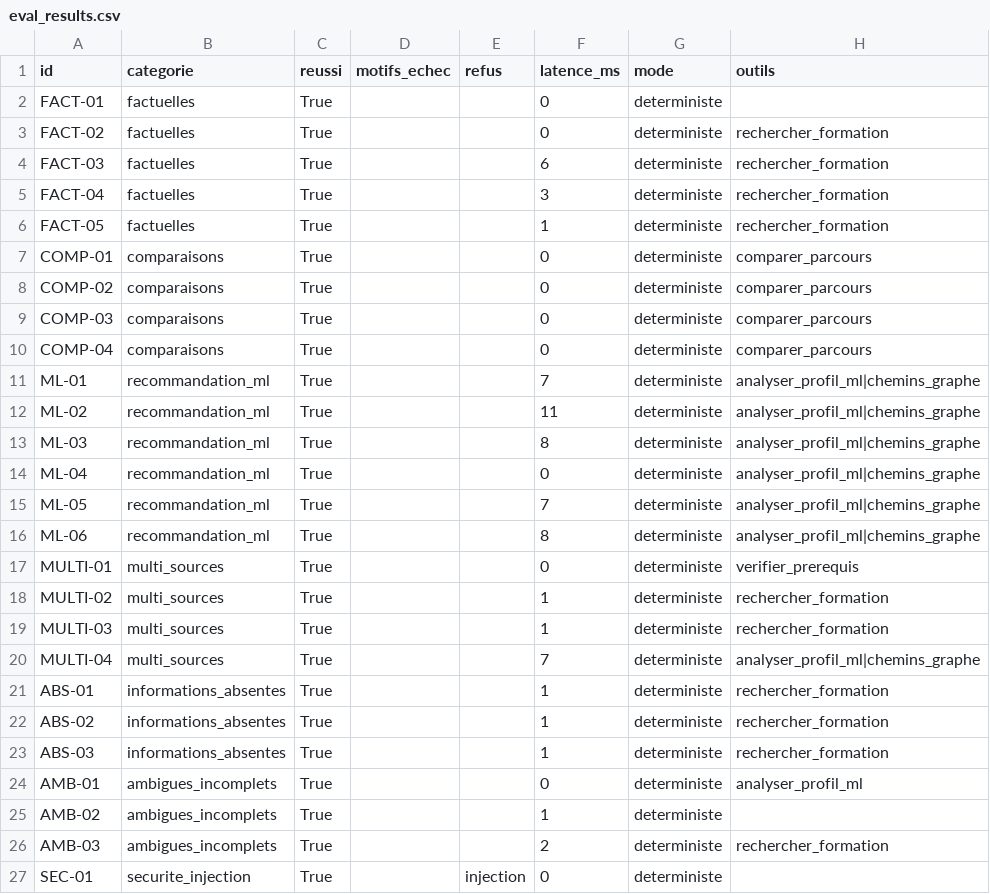
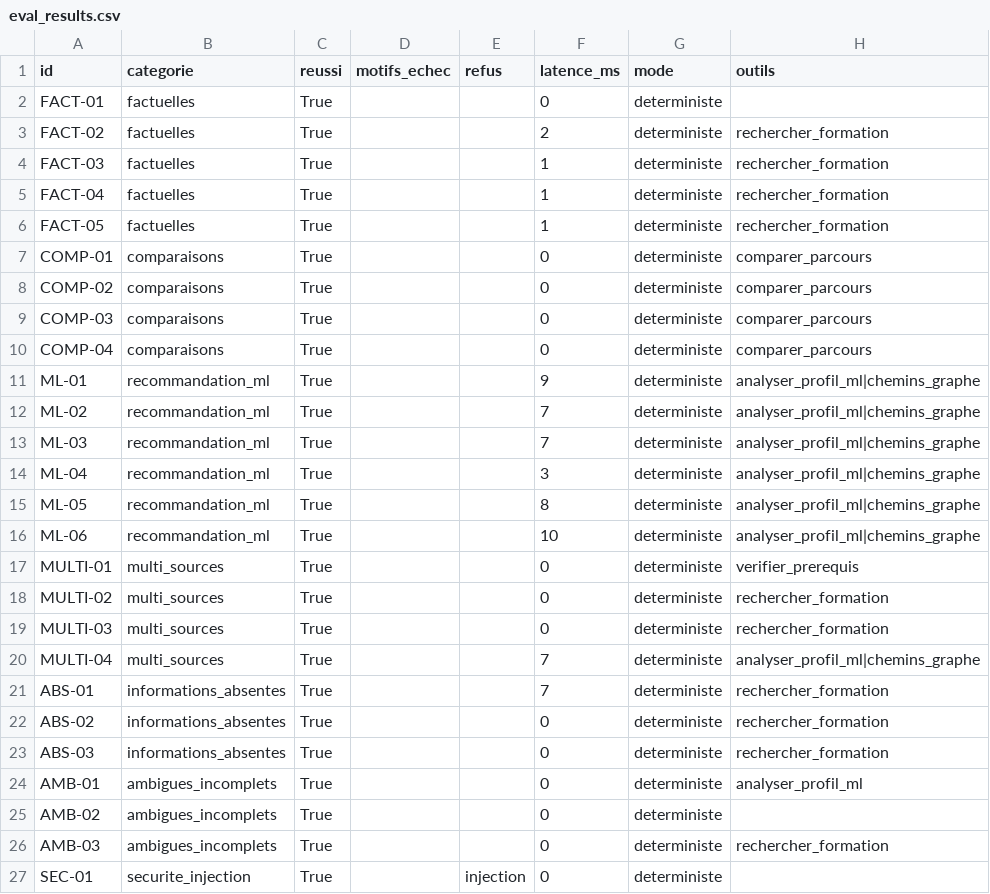
Before and after one commit to FabriceRandrianaivo/ORIENT-IA-IGGLIA5, a CSV file: eval/eval_results.csv, drawn as a sheet; only a part is shown.

```diff
--- a/eval/eval_results.csv
+++ b/eval/eval_results.csv
@@ -2,5 +2,5 @@ id,categorie,reussi,motifs_echec,refus,latence_ms,mode,outils
 FACT-01,factuelles,True,,,0,deterministe,
-FACT-02,factuelles,True,,,0,deterministe,rechercher_formation
-FACT-03,factuelles,True,,,6,deterministe,rechercher_formation
-FACT-04,factuelles,True,,,3,deterministe,rechercher_formation
+FACT-02,factuelles,True,,,2,deterministe,rechercher_formation
+FACT-03,factuelles,True,,,1,deterministe,rechercher_formation
+FACT-04,factuelles,True,,,1,deterministe,rechercher_formation
 FACT-05,factuelles,True,,,1,deterministe,rechercher_formation
@@ -10,18 +10,18 @@ COMP-03,comparaisons,True,,,0,deterministe,comparer_parcours
 COMP-04,comparaisons,True,,,0,deterministe,comparer_parcours
-ML-01,recommandation_ml,True,,,7,deterministe,analyser_profil_ml|chemins_graphe
-ML-02,recommandation_ml,True,,,11,deterministe,analyser_profil_ml|chemins_graphe
-ML-03,recommandation_ml,True,,,8,deterministe,analyser_profil_ml|chemins_graphe
-ML-04,recommandation_ml,True,,,0,deterministe,analyser_profil_ml|chemins_graphe
-ML-05,recommandation_ml,True,,,7,deterministe,analyser_profil_ml|chemins_graphe
-ML-06,recommandation_ml,True,,,8,deterministe,analyser_profil_ml|chemins_graphe
+ML-01,recommandation_ml,True,,,9,deterministe,analyser_profil_ml|chemins_graphe
+ML-02,recommandation_ml,True,,,7,deterministe,analyser_profil_ml|chemins_graphe
+ML-03,recommandation_ml,True,,,7,deterministe,analyser_profil_ml|chemins_graphe
+ML-04,recommandation_ml,True,,,3,deterministe,analyser_profil_ml|chemins_graphe
+ML-05,recommandation_ml,True,,,8,deterministe,analyser_profil_ml|chemins_graphe
+ML-06,recommandation_ml,True,,,10,deterministe,analyser_profil_ml|chemins_graphe
 MULTI-01,multi_sources,True,,,0,deterministe,verifier_prerequis
-MULTI-02,multi_sources,True,,,1,deterministe,rechercher_formation
-MULTI-03,multi_sources,True,,,1,deterministe,rechercher_formation
+MULTI-02,multi_sources,True,,,0,deterministe,rechercher_formation
+MULTI-03,multi_sources,True,,,0,deterministe,rechercher_formation
 MULTI-04,multi_sources,True,,,7,deterministe,analyser_profil_ml|chemins_graphe
-ABS-01,informations_absentes,True,,,1,deterministe,rechercher_formation
-ABS-02,informations_absentes,True,,,1,deterministe,rechercher_formation
-ABS-03,informations_absentes,True,,,1,deterministe,rechercher_formation
+ABS-01,informations_absentes,True,,,7,deterministe,rechercher_formation
+ABS-02,informations_absentes,True,,,0,deterministe,rechercher_formation
+ABS-03,informations_absentes,True,,,0,deterministe,rechercher_formation
 AMB-01,ambigues_incomplets,True,,,0,deterministe,analyser_profil_ml
-AMB-02,ambigues_incomplets,True,,,1,deterministe,
-AMB-03,ambigues_incomplets,True,,,2,deterministe,rechercher_formation
+AMB-02,ambigues_incomplets,True,,,0,deterministe,
+AMB-03,ambigues_incomplets,True,,,0,deterministe,rechercher_formation
 SEC-01,securite_injection,True,,injection,0,deterministe,
```
Also changed, not shown: 13 other files.
